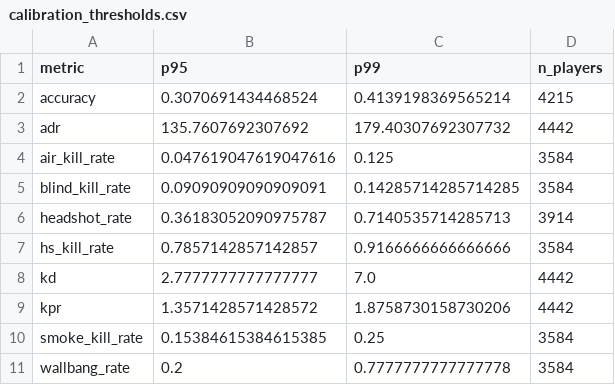
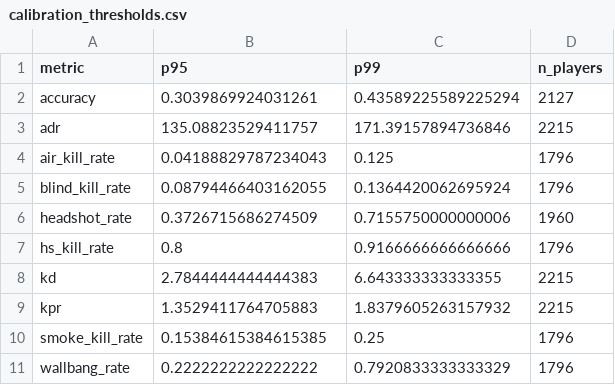
Before and after one commit to Husn-ur-rehman/IAI-project, a CSV file: reports/calibration_thresholds.csv, drawn as a sheet.

```diff
--- a/reports/calibration_thresholds.csv
+++ b/reports/calibration_thresholds.csv
@@ -1,11 +1,11 @@
 metric,p95,p99,n_players
-accuracy,0.3070691434468524,0.4139198369565214,4215
-adr,135.7607692307692,179.40307692307732,4442
-air_kill_rate,0.047619047619047616,0.125,3584
-blind_kill_rate,0.09090909090909091,0.14285714285714285,3584
-headshot_rate,0.36183052090975787,0.7140535714285713,3914
-hs_kill_rate,0.7857142857142857,0.9166666666666666,3584
-kd,2.7777777777777777,7.0,4442
-kpr,1.3571428571428572,1.8758730158730206,4442
-smoke_kill_rate,0.15384615384615385,0.25,3584
-wallbang_rate,0.2,0.7777777777777778,3584
+accuracy,0.3039869924031261,0.43589225589225294,2127
+adr,135.08823529411757,171.39157894736846,2215
+air_kill_rate,0.04188829787234043,0.125,1796
+blind_kill_rate,0.08794466403162055,0.1364420062695924,1796
+headshot_rate,0.3726715686274509,0.7155750000000006,1960
+hs_kill_rate,0.8,0.9166666666666666,1796
+kd,2.7844444444444383,6.643333333333355,2215
+kpr,1.3529411764705883,1.8379605263157932,2215
+smoke_kill_rate,0.15384615384615385,0.25,1796
+wallbang_rate,0.2222222222222222,0.7920833333333329,1796
```
Also changed, not shown: reports/calibration_p99_by_mode.csv, 29 other files.
